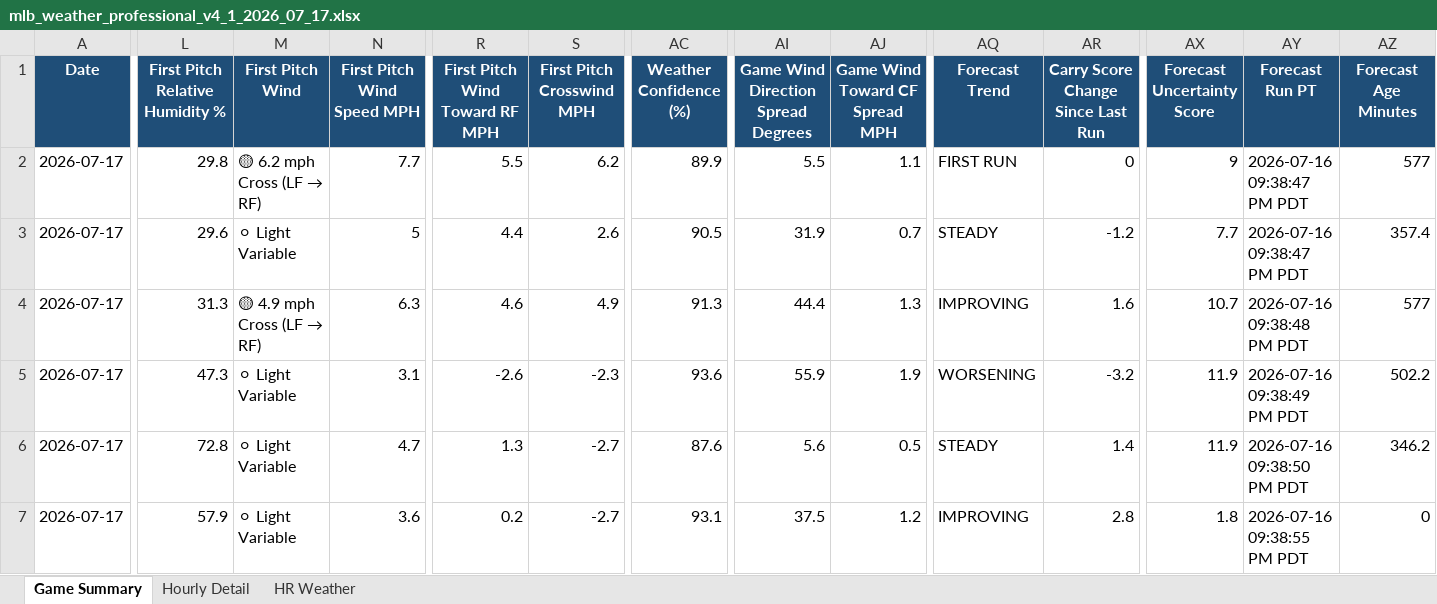
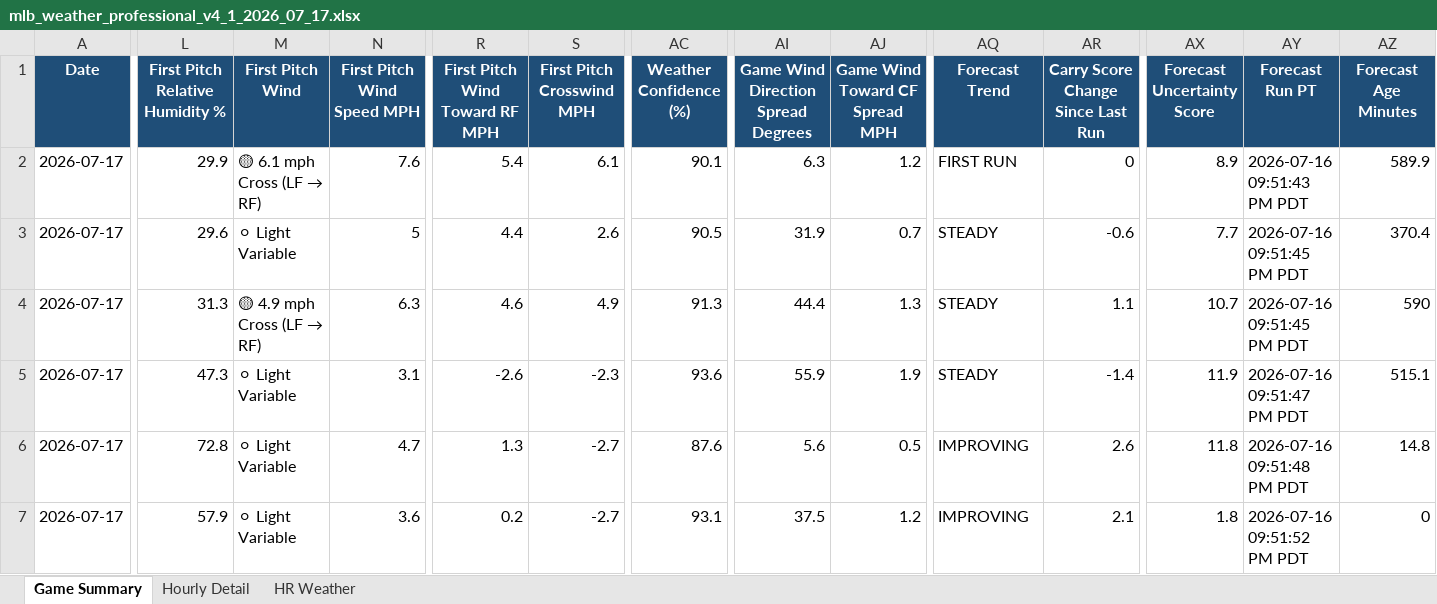
Before and after one commit to pzbaseball/mlb-site-data, an Excel workbook: mlb_weather_professional_v4_1_2026_07_17.xlsx, sheet Game Summary, drawn as a sheet; only a part is shown, gaps mark what is left out; values as stored, in another font and other column widths than the file's, no borders; conditional formats not drawn; the diff covers the shown part only; the diff names each change by its address in the sheet, - before the commit and + after, or states it on an @@ line.

Commit message:
Update MLB weather 2026-07-16 09:52 PM PT

```diff
--- a/mlb_weather_professional_v4_1_2026_07_17.xlsx (sheet Game Summary)
+++ b/mlb_weather_professional_v4_1_2026_07_17.xlsx (sheet Game Summary)
-L2 (First Pitch Relative Humidity %): 29.8
+L2 (First Pitch Relative Humidity %): 29.9
@@ M2 (First Pitch Wind): 🟡 6.2 mph Cross (LF → RF) → 🟡 6.1 mph Cross (LF → RF) @@
-N2 (First Pitch Wind Speed MPH): 7.7
+N2 (First Pitch Wind Speed MPH): 7.6
-R2 (First Pitch Wind Toward RF MPH): 5.5
+R2 (First Pitch Wind Toward RF MPH): 5.4
-S2 (First Pitch Crosswind MPH): 6.2
+S2 (First Pitch Crosswind MPH): 6.1
-AC2 (Weather Confidence (%)): 89.9
+AC2 (Weather Confidence (%)): 90.1
-AI2: 5.5
+AI2: 6.3
-AJ2 (Game Wind Toward CF Spread MPH): 1.1
+AJ2 (Game Wind Toward CF Spread MPH): 1.2
-AX2 (Forecast Uncertainty Score): 9
+AX2 (Forecast Uncertainty Score): 8.9
-AY2 (Forecast Run PT): 2026-07-16 09:38:47 PM PDT
+AY2 (Forecast Run PT): 2026-07-16 09:51:43 PM PDT
-AZ2 (Forecast Age Minutes): 577
+AZ2 (Forecast Age Minutes): 589.9
-AR3: -1.2
+AR3: -0.6
-AY3 (Forecast Run PT): 2026-07-16 09:38:47 PM PDT
+AY3 (Forecast Run PT): 2026-07-16 09:51:45 PM PDT
-AZ3 (Forecast Age Minutes): 357.4
+AZ3 (Forecast Age Minutes): 370.4
-AQ4 (Forecast Trend): IMPROVING
+AQ4 (Forecast Trend): STEADY
-AR4: 1.6
+AR4: 1.1
-AY4 (Forecast Run PT): 2026-07-16 09:38:48 PM PDT
+AY4 (Forecast Run PT): 2026-07-16 09:51:45 PM PDT
-AZ4 (Forecast Age Minutes): 577
+AZ4 (Forecast Age Minutes): 590
-AQ5 (Forecast Trend): WORSENING
+AQ5 (Forecast Trend): STEADY
-AR5: -3.2
+AR5: -1.4
-AY5 (Forecast Run PT): 2026-07-16 09:38:49 PM PDT
+AY5 (Forecast Run PT): 2026-07-16 09:51:47 PM PDT
-AZ5 (Forecast Age Minutes): 502.2
+AZ5 (Forecast Age Minutes): 515.1
-AQ6 (Forecast Trend): STEADY
+AQ6 (Forecast Trend): IMPROVING
-AR6: 1.4
+AR6: 2.6
-AX6 (Forecast Uncertainty Score): 11.9
+AX6 (Forecast Uncertainty Score): 11.8
-AY6 (Forecast Run PT): 2026-07-16 09:38:50 PM PDT
+AY6 (Forecast Run PT): 2026-07-16 09:51:48 PM PDT
-AZ6 (Forecast Age Minutes): 346.2
+AZ6 (Forecast Age Minutes): 14.8
-AR7: 2.8
+AR7: 2.1
-AY7 (Forecast Run PT): 2026-07-16 09:38:55 PM PDT
+AY7 (Forecast Run PT): 2026-07-16 09:51:52 PM PDT
```
Also changed, not shown: 46 edited cells elsewhere in this sheet, sheet Hourly Detail, sheet HR Weather, 2 other files.
